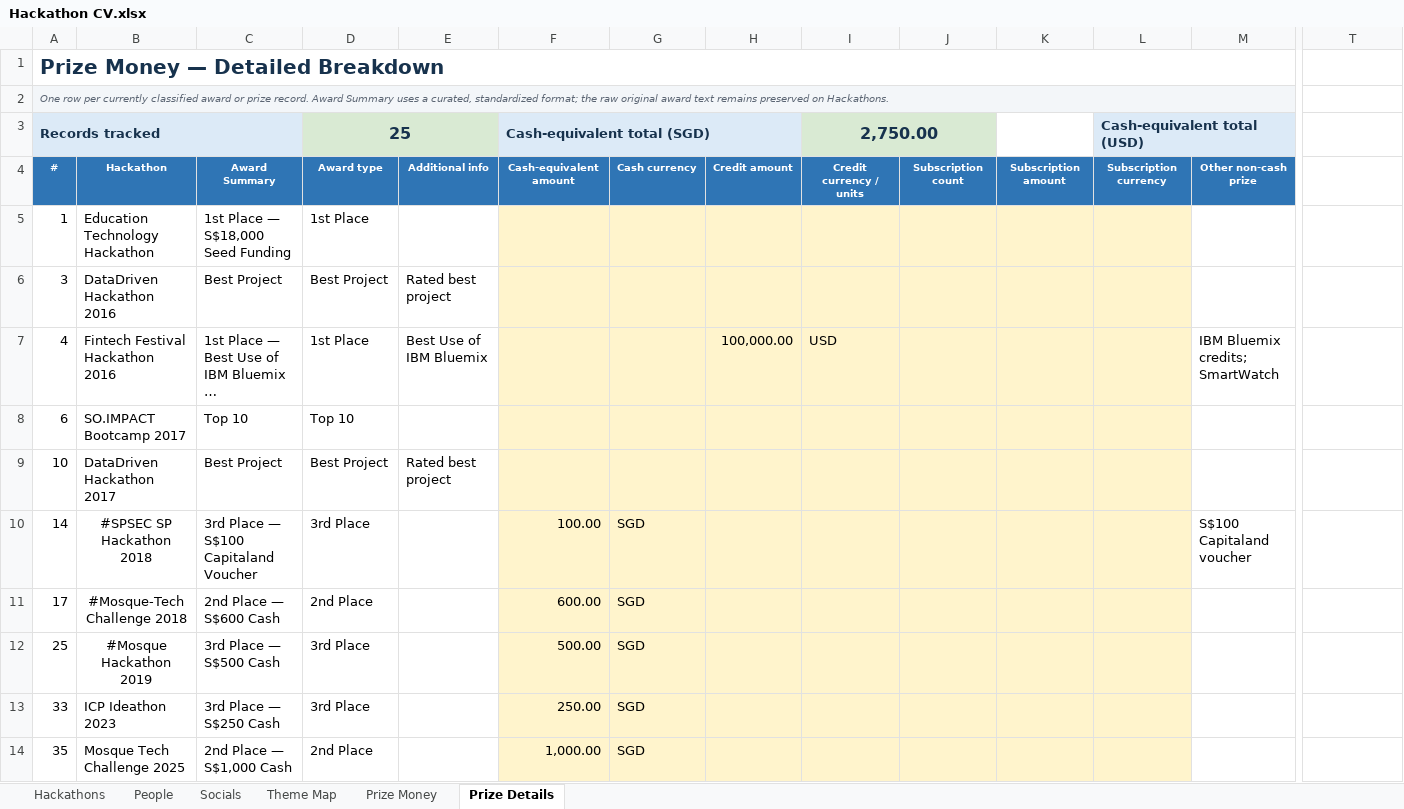
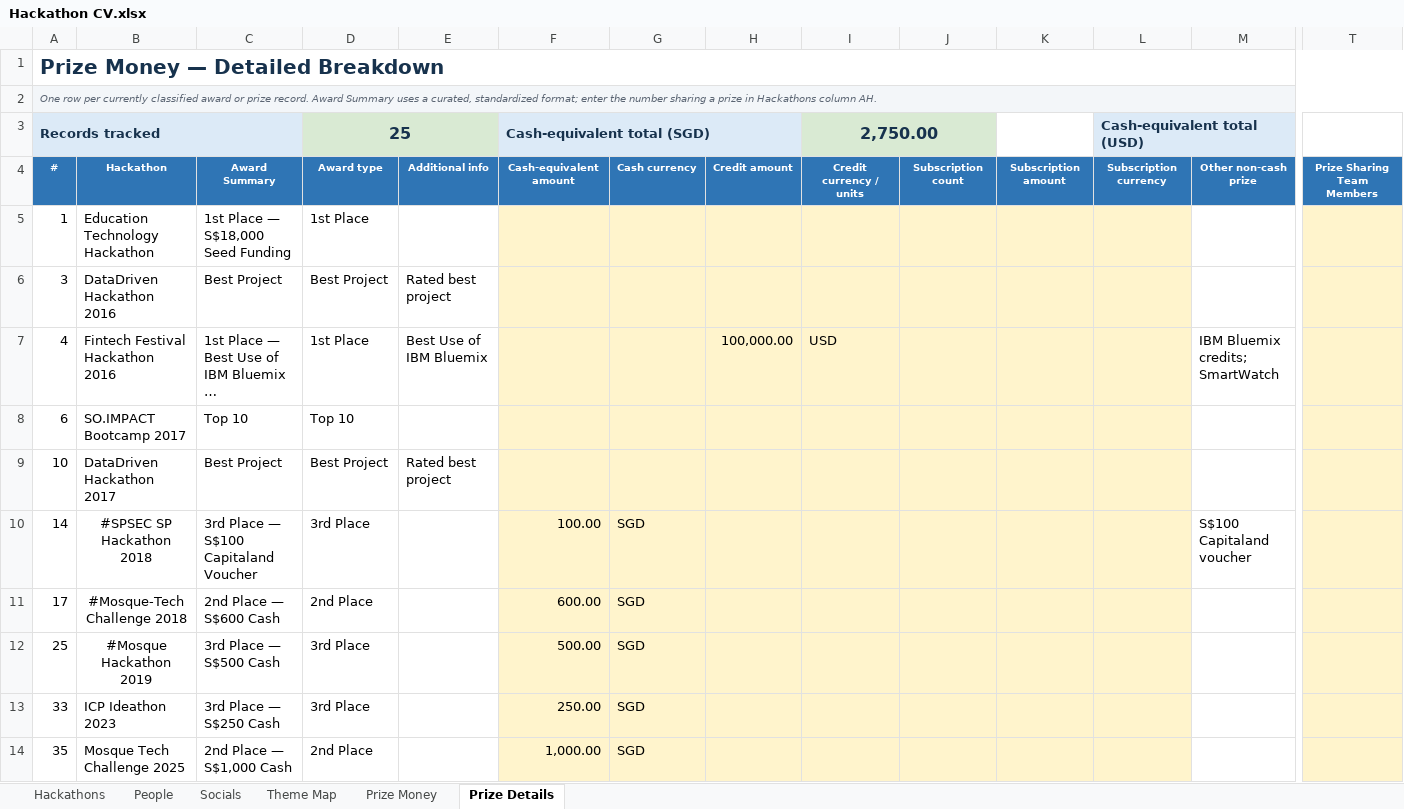
Before and after one commit to sayyidkhan/the100hackathoner, an Excel workbook: data/Hackathon CV.xlsx, sheet Prize Details, drawn as a sheet; only a part is shown, gaps mark what is left out; long unchanged cells end in …; values as stored, in another font and other column widths than the file's, no borders; table styles not drawn; the diff covers the shown part only; the diff names each change by its address in the sheet, - before the commit and + after, or states it on an @@ line.

Commit message:
Track prize-sharing team member counts

```diff
--- a/data/Hackathon CV.xlsx (sheet Prize Details)
+++ b/data/Hackathon CV.xlsx (sheet Prize Details)
-A1:S1 merged
+A1:T1 merged
-A2: …standardized format; the raw original award text remains preserved on Hackathons.
+A2: …standardized format; enter the number sharing a prize in Hackathons column AH.
-A2:S2 merged
+A2:T2 merged
-T4: (empty)
+T4: Prize Sharing Team Members
-T4 fill: none
+T4 fill: #2F75B5
-T5:T14 fill: none
+T5:T14 fill: #FFF4CC
```
Also changed, not shown: cell formats elsewhere in this sheet, sheet Hackathons.
